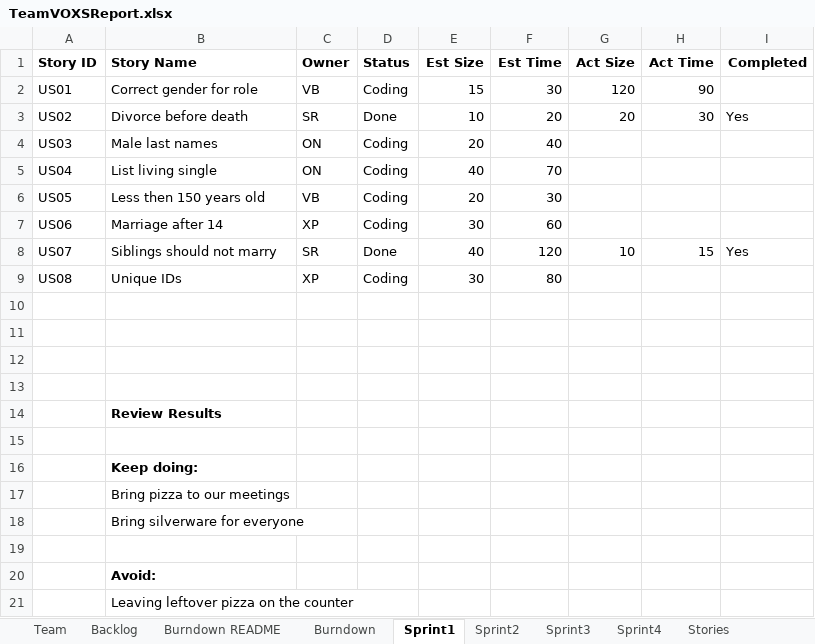
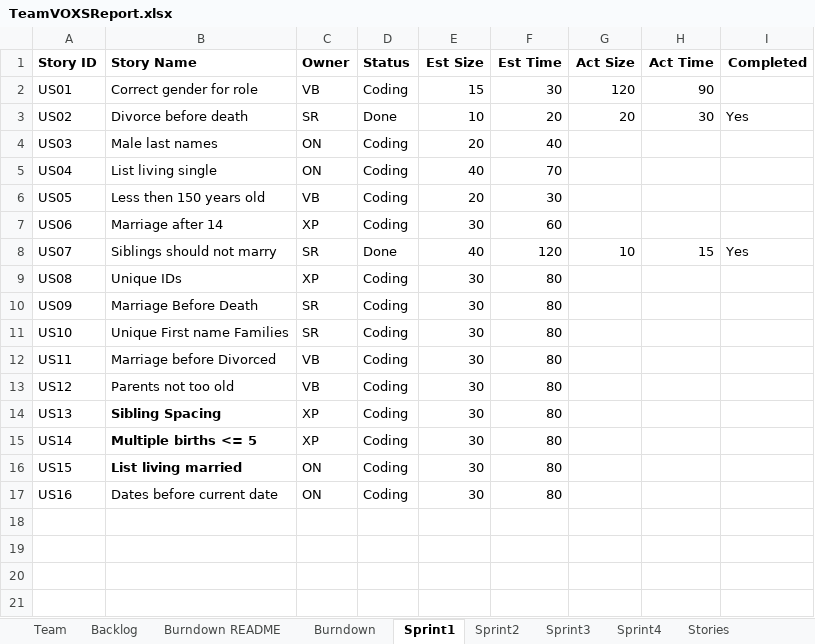
Before and after one commit to sanz94/SSW-555, an Excel workbook: TeamVOXSReport.xlsx, sheet Sprint1, drawn as a sheet; values as stored, in another font and other column widths than the file's, no borders; removed rows and columns are numbered as before the commit, all else as after; the diff names each change by its address in the sheet, - before the commit and + after, or states it on an @@ line.

```diff
--- a/TeamVOXSReport.xlsx (sheet Sprint1)
+++ b/TeamVOXSReport.xlsx (sheet Sprint1)
-row 10: (empty)
+row 10: US09 | Marriage Before Death | SR | Coding | 30 | 80
-row 11: (empty)
+row 11: US10 | Unique First name Families | SR | Coding | 30 | 80
-row 12: (empty)
+row 12: US11 | Marriage before Divorced | VB | Coding | 30 | 80
-row 13: (empty)
+row 13: US12 | Parents not too old | VB | Coding | 30 | 80
-row 14:  | Review Results
-row 14: (empty)
+row 14: US13 | Sibling Spacing | XP | Coding | 30 | 80
-row 16:  | Keep doing:
-row 17:  | Bring pizza to our meetings
-row 18:  | Bring silverware for everyone
-row 15: (empty)
+row 15: US14 | Multiple births <= 5 | XP | Coding | 30 | 80
-row 20:  | Avoid:
-row 21:  | Leaving leftover pizza on the counter
+row 16: US15 | List living married | ON | Coding | 30 | 80
+row 17: US16 | Dates before current date | ON | Coding | 30 | 80
```
Also changed, not shown: sheet Sprint2, sheet Team, 1 other file.
